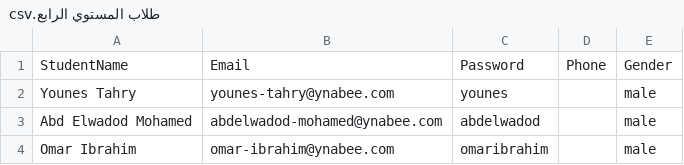
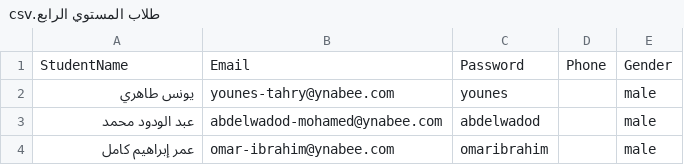
Before and after one commit to 2hmad/Yanabee-Tv-ERP-System, a CSV file: طلاب المستوي الرابع.csv, drawn as a sheet.

```diff
--- a/طلاب المستوي الرابع.csv
+++ b/طلاب المستوي الرابع.csv
@@ -1,4 +1,4 @@
 StudentName,Email,Password,Phone,Gender
-Younes Tahry,younes-tahry@ynabee.com,younes,,male
-Abd Elwadod Mohamed,abdelwadod-mohamed@ynabee.com,abdelwadod,,male
-Omar Ibrahim,omar-ibrahim@ynabee.com,omaribrahim,,male
+يونس طاهري,younes-tahry@ynabee.com,younes,,male
+عبد الودود محمد,abdelwadod-mohamed@ynabee.com,abdelwadod,,male
+عمر إبراهيم كامل,omar-ibrahim@ynabee.com,omaribrahim,,male
```
Also changed, not shown: طلاب المستوي الاول.csv, طلاب المستوي الثالث.csv, 1 other file.
